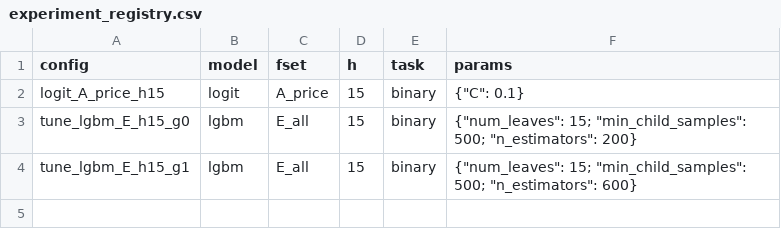
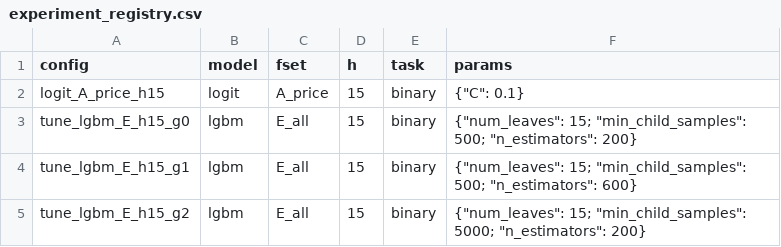
Before and after one commit to kudratikhoda12-design/KK, a CSV file: reports/tables/experiment_registry.csv, drawn as a sheet; the diff names each change by its address in the sheet, - before the commit and + after, or states it on an @@ line.

```diff
--- a/reports/tables/experiment_registry.csv
+++ b/reports/tables/experiment_registry.csv
+row 5: tune_lgbm_E_h15_g2 | lgbm | E_all | 15 | binary | {"num_leaves": 15; "min_child_samples": 5000; "n_estimators": 200}
```
Also changed, not shown: 1 other file.
